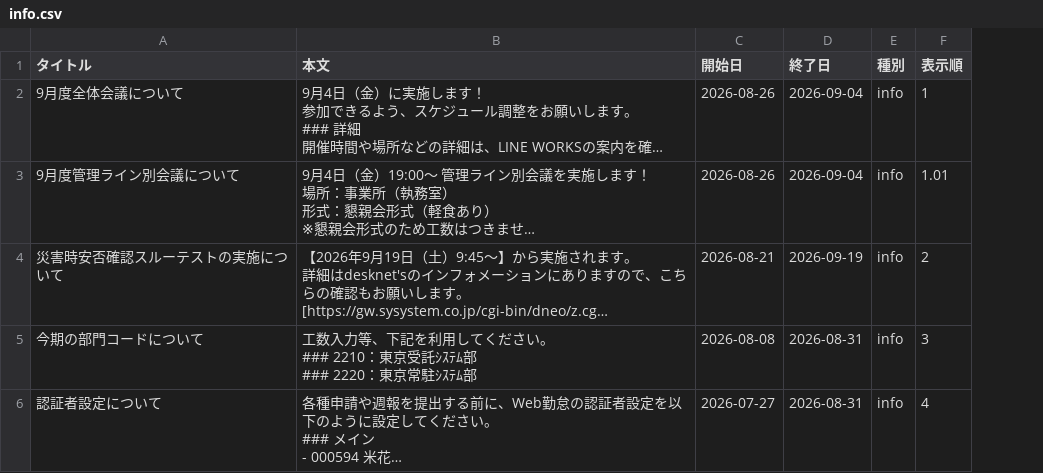
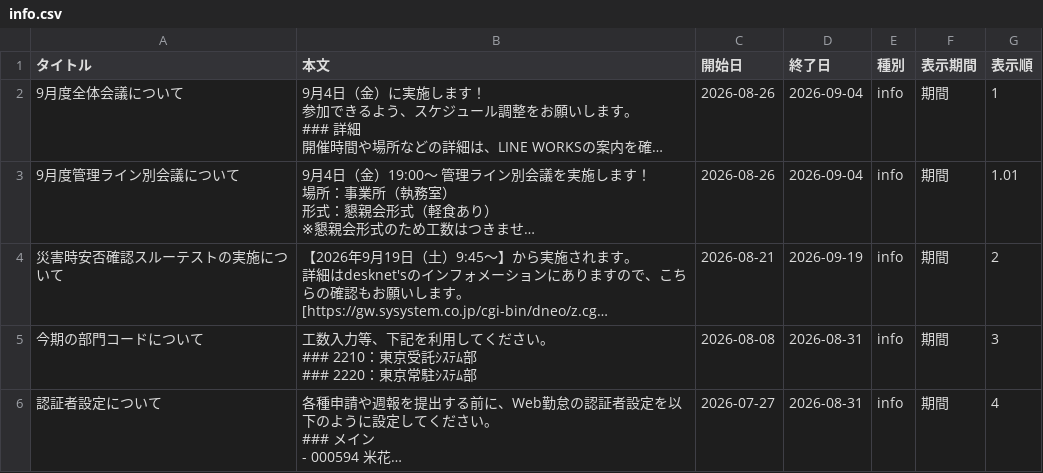
Before and after one commit to my000594/team-dashboard-fy2027, a CSV file: data/info.csv, drawn as a sheet; only a part is shown; long unchanged cells end in …; the diff covers the shown part only; the diff names each change by its address in the sheet, - before the commit and + after, or states it on an @@ line.

```diff
--- a/data/info.csv
+++ b/data/info.csv
+column F (表示期間), rows 2-6: all 期間
```
Also changed, not shown: 5 edited cells elsewhere in this file.
